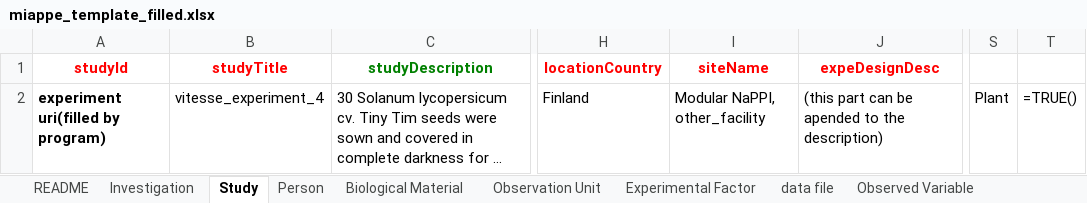
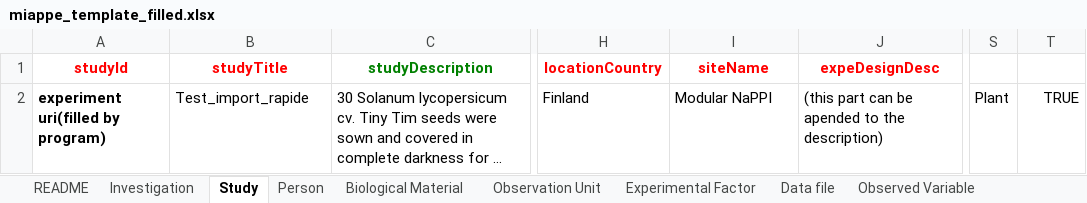
Before and after one commit to AnEdelweiss/SIMPLE, an Excel workbook: exp_database/test_JAQOS/output/miappe_template_filled.xlsx, sheet Study, drawn as a sheet; only a part is shown, gaps mark what is left out; long unchanged cells end in …; values as stored, in another font and other column widths than the file's, no borders; formulas without a stored value are shown as written; the diff names each change by its address in the sheet, - before the commit and + after, or states it on an @@ line.

```diff
--- a/exp_database/test_JAQOS/output/miappe_template_filled.xlsx (sheet Study)
+++ b/exp_database/test_JAQOS/output/miappe_template_filled.xlsx (sheet Study)
-sheet tab: data file
+sheet tab: Data file
-B2 (studyTitle): vitesse_experiment_4
+B2 (studyTitle): Test_import_rapide
-I2 (siteName): Modular NaPPI, other_facility
+I2 (siteName): Modular NaPPI
-T2: =TRUE()
+T2: TRUE
```
Also changed, not shown: sheet Observation Unit, sheet Experimental Factor, other sheet tabs, exp_database/experiment_1/RGB1_Morpho_Manual.xlsx, exp_database/test_JAQOS/Miappe_Template.xlsx.
